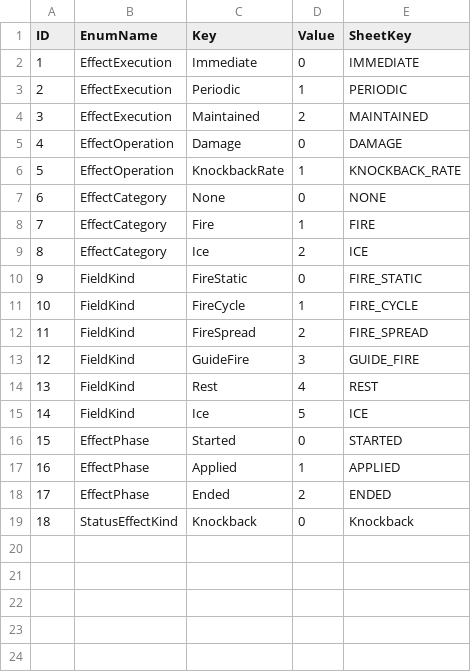
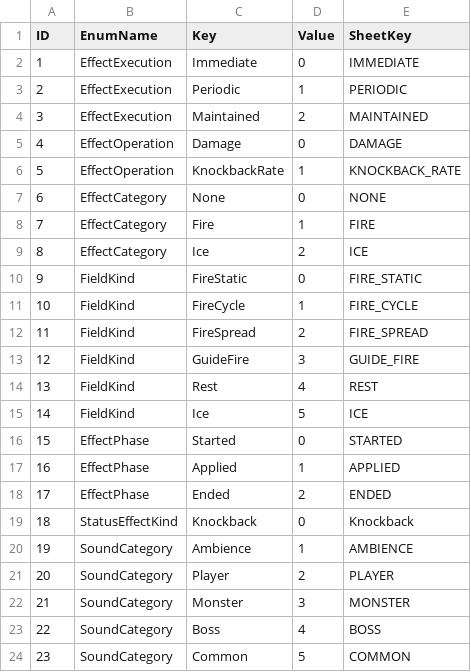
Before and after one commit to lkhwcf-arch/Human_Ghost-, a CSV file: Assets/Data/Csv/EnumDefinition.csv, drawn as a sheet.

```diff
--- a/Assets/Data/Csv/EnumDefinition.csv
+++ b/Assets/Data/Csv/EnumDefinition.csv
@@ -19 +19,6 @@ ID,EnumName,Key,Value,SheetKey
 18,StatusEffectKind,Knockback,0,Knockback
+19,SoundCategory,Ambience,1,AMBIENCE
+20,SoundCategory,Player,2,PLAYER
+21,SoundCategory,Monster,3,MONSTER
+22,SoundCategory,Boss,4,BOSS
+23,SoundCategory,Common,5,COMMON
```
Also changed, not shown: Assets/Data/Csv/Language.csv, Assets/Data/Csv/Sound.csv, 16 other files.
